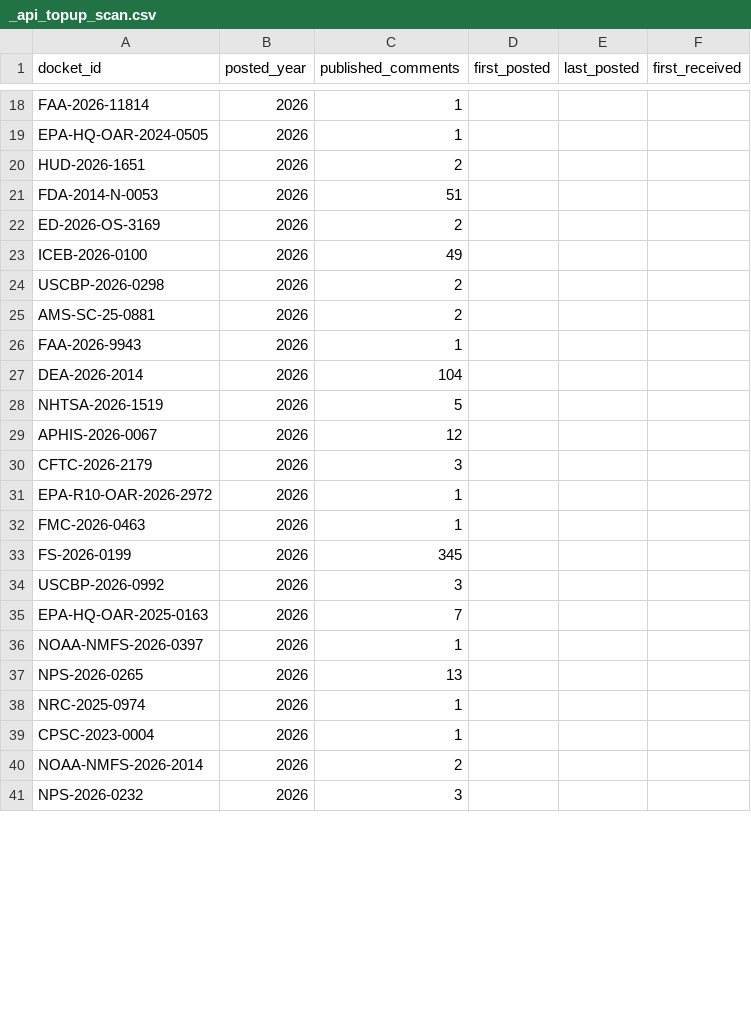
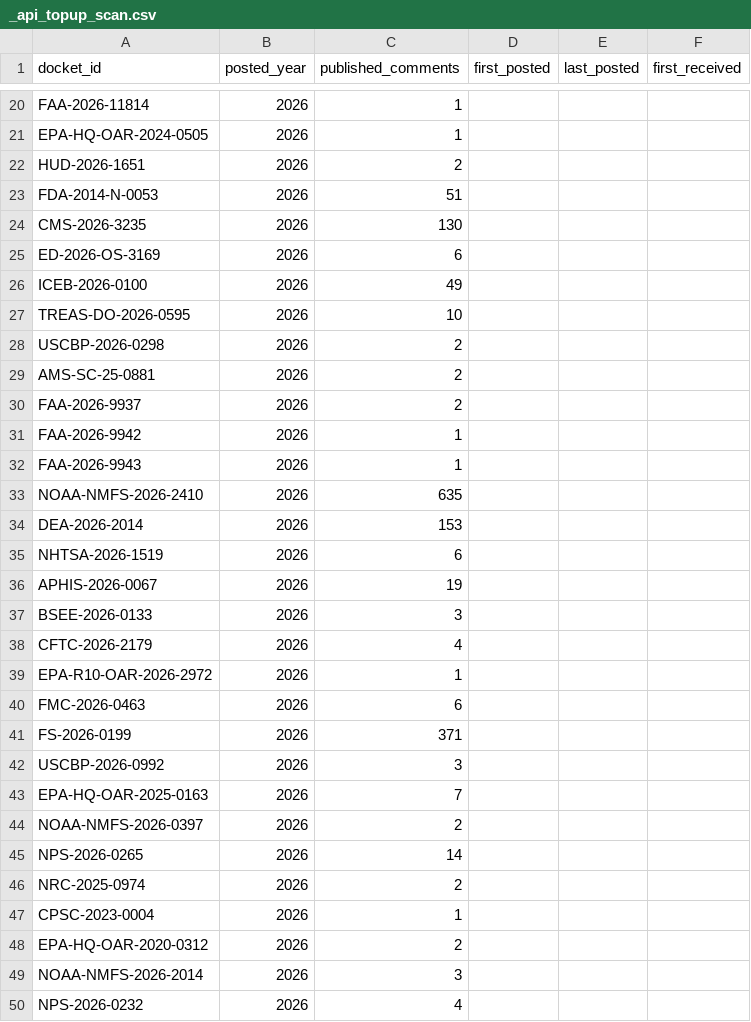
Before and after one commit to cmarcum/TrendsInRulemaking, a CSV file: data/_api_topup_scan.csv, drawn as a sheet; only a part is shown, gaps mark what is left out; the diff covers the shown part only.

```diff
--- a/data/_api_topup_scan.csv
+++ b/data/_api_topup_scan.csv
@@ -21,21 +23,28 @@ HUD-2026-1651,2026,2,,,
 FDA-2014-N-0053,2026,51,,,
-ED-2026-OS-3169,2026,2,,,
+CMS-2026-3235,2026,130,,,
+ED-2026-OS-3169,2026,6,,,
 ICEB-2026-0100,2026,49,,,
+TREAS-DO-2026-0595,2026,10,,,
 USCBP-2026-0298,2026,2,,,
 AMS-SC-25-0881,2026,2,,,
+FAA-2026-9937,2026,2,,,
+FAA-2026-9942,2026,1,,,
 FAA-2026-9943,2026,1,,,
-DEA-2026-2014,2026,104,,,
-NHTSA-2026-1519,2026,5,,,
-APHIS-2026-0067,2026,12,,,
-CFTC-2026-2179,2026,3,,,
+NOAA-NMFS-2026-2410,2026,635,,,
+DEA-2026-2014,2026,153,,,
+NHTSA-2026-1519,2026,6,,,
+APHIS-2026-0067,2026,19,,,
+BSEE-2026-0133,2026,3,,,
+CFTC-2026-2179,2026,4,,,
 EPA-R10-OAR-2026-2972,2026,1,,,
-FMC-2026-0463,2026,1,,,
-FS-2026-0199,2026,345,,,
+FMC-2026-0463,2026,6,,,
+FS-2026-0199,2026,371,,,
 USCBP-2026-0992,2026,3,,,
 EPA-HQ-OAR-2025-0163,2026,7,,,
-NOAA-NMFS-2026-0397,2026,1,,,
-NPS-2026-0265,2026,13,,,
-NRC-2025-0974,2026,1,,,
+NOAA-NMFS-2026-0397,2026,2,,,
+NPS-2026-0265,2026,14,,,
+NRC-2025-0974,2026,2,,,
 CPSC-2023-0004,2026,1,,,
-NOAA-NMFS-2026-2014,2026,2,,,
-NPS-2026-0232,2026,3,,,
+EPA-HQ-OAR-2020-0312,2026,2,,,
+NOAA-NMFS-2026-2014,2026,3,,,
+NPS-2026-0232,2026,4,,,
```
Also changed, not shown: 50 added rows, 2 removed rows, 2 moved rows and 8 edited cells elsewhere in this file, data/_open_dockets.csv, data/_topup_dockets.csv, 1 other file.
